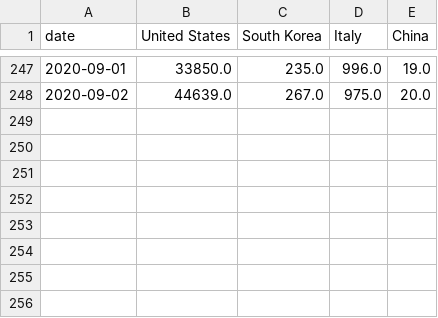
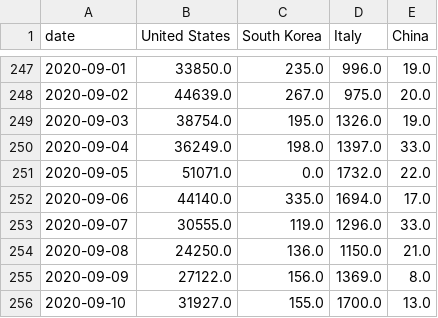
Before and after one commit to K-JAX/Python-Data-Cleaning-Example, a CSV file: owid-covid-data-cleaned.csv, drawn as a sheet; only a part is shown, gaps mark what is left out.

```diff
--- a/owid-covid-data-cleaned.csv
+++ b/owid-covid-data-cleaned.csv
@@ -248 +248,9 @@ date	United States	South Korea	Italy	China
 2020-09-02	44639.0	267.0	975.0	20.0
+2020-09-03	38754.0	195.0	1326.0	19.0
+2020-09-04	36249.0	198.0	1397.0	33.0
+2020-09-05	51071.0	0.0	1732.0	22.0
+2020-09-06	44140.0	335.0	1694.0	17.0
+2020-09-07	30555.0	119.0	1296.0	33.0
+2020-09-08	24250.0	136.0	1150.0	21.0
+2020-09-09	27122.0	156.0	1369.0	8.0
+2020-09-10	31927.0	155.0	1700.0	13.0
```
Also changed, not shown: 6 other files.
